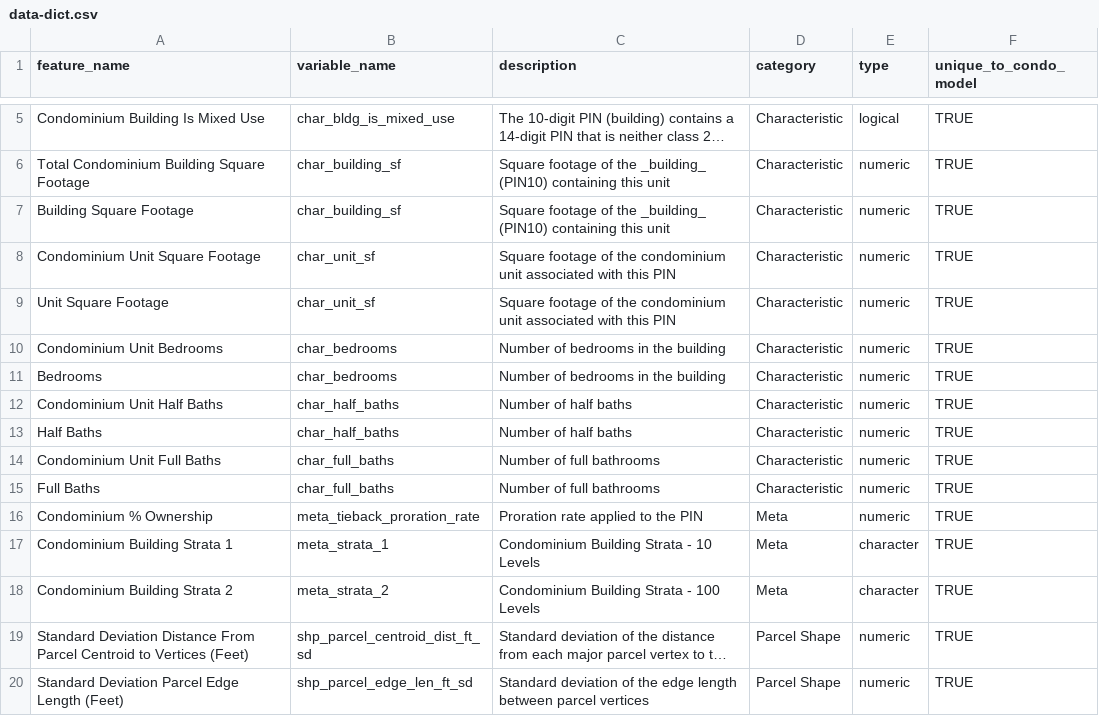
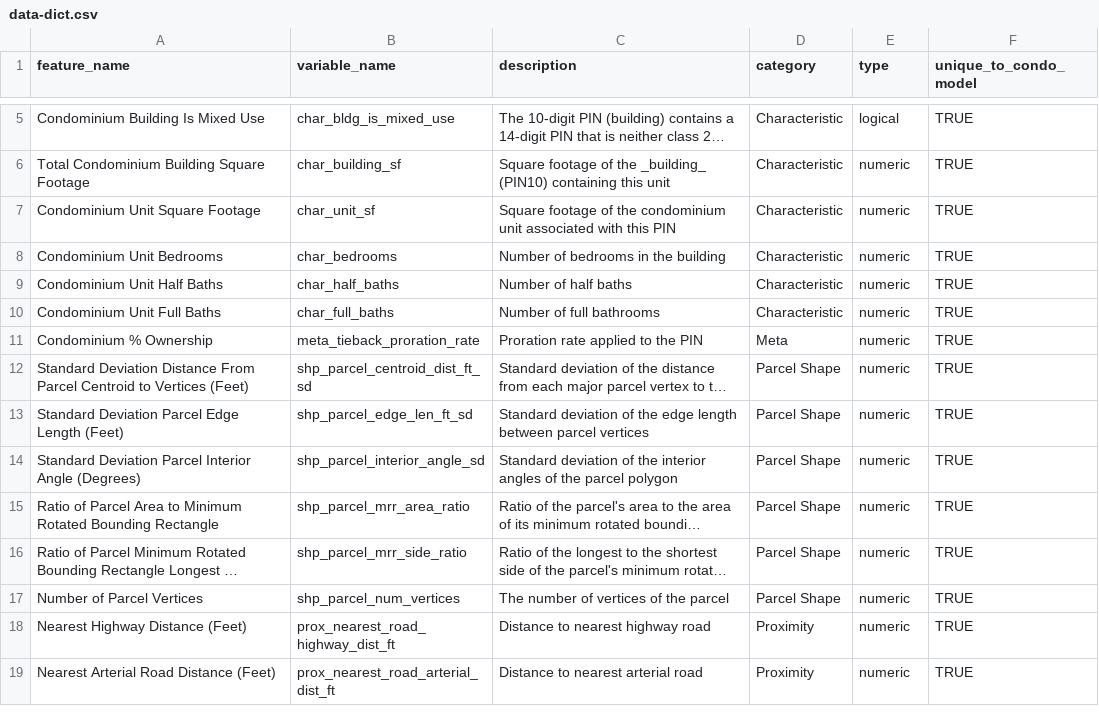
Before and after one commit to ccao-data/model-condo-avm, a CSV file: docs/data-dict.csv, drawn as a sheet; only a part is shown, gaps mark what is left out; the shorter side is filled out with more unchanged rows; long unchanged cells end in …; the diff names each change by its address in the sheet, - before the commit and + after, or states it on an @@ line.

Commit message:
Reknit without strata

```diff
--- a/docs/data-dict.csv
+++ b/docs/data-dict.csv
-row 7: Building Square Footage | char_building_sf | Square footage of the _building_ (PIN10) containing this unit | Characteristic | numeric | TRUE
-row 9: Unit Square Footage | char_unit_sf | Square footage of the condominium unit associated with this PIN | Characteristic | numeric | TRUE
-row 11: Bedrooms | char_bedrooms | Number of bedrooms in the building | Characteristic | numeric | TRUE
-row 13: Half Baths | char_half_baths | Number of half baths | Characteristic | numeric | TRUE
-row 15: Full Baths | char_full_baths | Number of full bathrooms | Characteristic | numeric | TRUE
-row 17: Condominium Building Strata 1 | meta_strata_1 | Condominium Building Strata - 10 Levels | Meta | character | TRUE
-row 18: Condominium Building Strata 2 | meta_strata_2 | Condominium Building Strata - 100 Levels | Meta | character | TRUE
```
Also changed, not shown: 1 other file.
